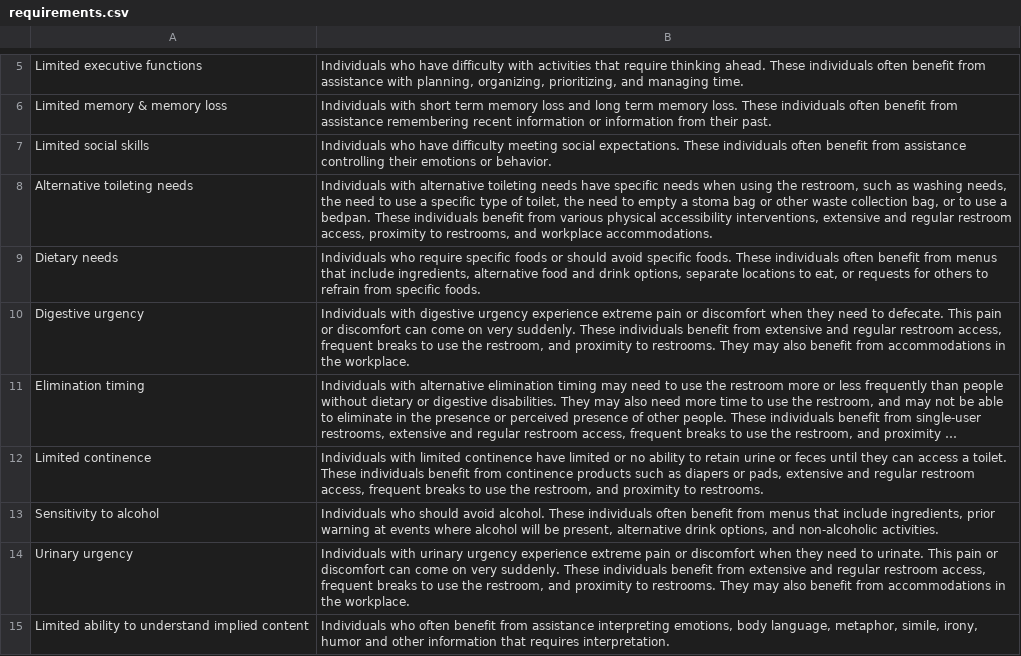
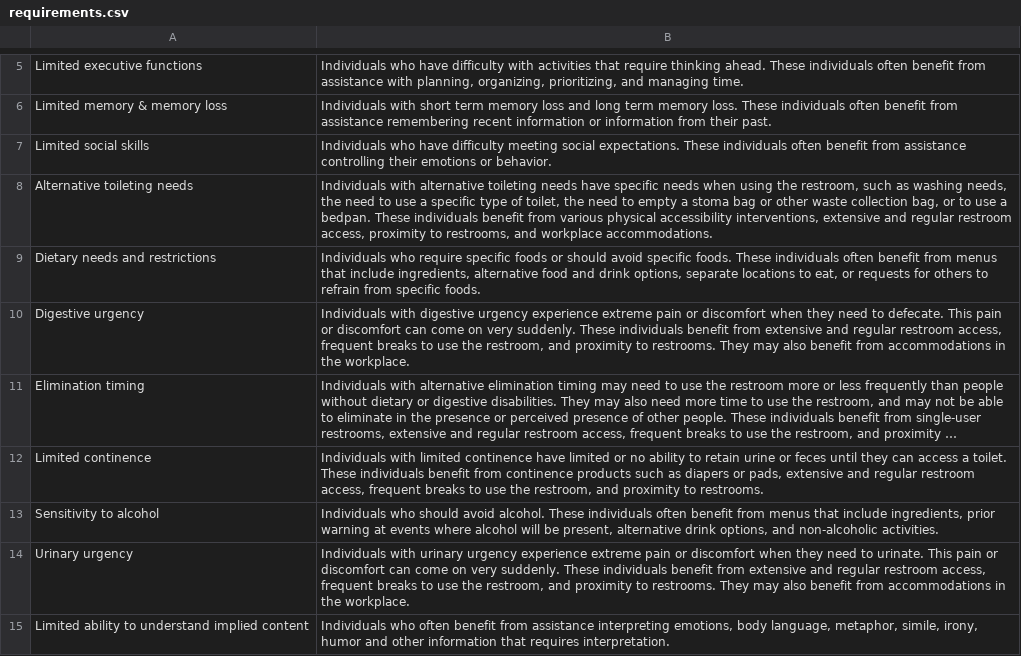
Before and after one commit to accessiblecommunity/useable, a CSV file: data/requirements.csv, drawn as a sheet; only a part is shown, gaps mark what is left out; long unchanged cells end in ….

```diff
--- a/data/requirements.csv
+++ b/data/requirements.csv
@@ -8,3 +8,3 @@ Limited social skills ,Individuals who have difficulty meeting social expectatio
 Alternative toileting needs,"Individuals with alternative toileting needs have specific needs when using the restroom, such as washing needs, the need to use a specific type of toilet, the need to empty a stoma bag or other waste collection bag, or to use a bedpan. These individuals benefit from various physical accessibility interventions, extensive and regular restroom access, proximity to restrooms, and workplace accommodations."
-Dietary needs,"Individuals who require specific foods or should avoid specific foods. These individuals often benefit from menus that include ingredients, alternative food and drink options, separate locations to eat, or requests for others to refrain from specific foods."
+Dietary needs and restrictions,"Individuals who require specific foods or should avoid specific foods. These individuals often benefit from menus that include ingredients, alternative food and drink options, separate locations to eat, or requests for others to refrain from specific foods."
 Digestive urgency,"Individuals with digestive urgency experience extreme pain or discomfort when they need to defecate. This pain or discomfort can come on very suddenly. These individuals benefit from extensive and regular restroom access, frequent breaks to use the restroom, and proximity to restrooms. They may also benefit from accommodations in the workplace."
```
Also changed, not shown: data/conditions-map.csv, 4 other files.
